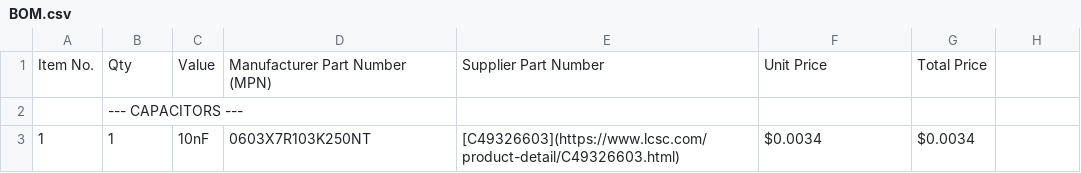
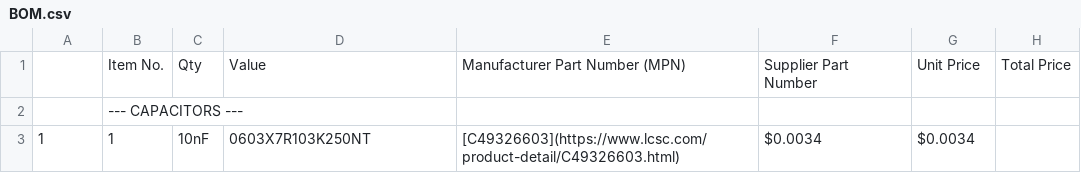
Before and after one commit to PlanAndBuild/NoNameComputer-2.0, a CSV file: BOM.csv, drawn as a sheet; only a part is shown; removed rows and columns are numbered as before the commit, all else as after; the diff names each change by its address in the sheet, - before the commit and + after, or states it on an @@ line.

Commit message:
Update BOM.csv header format

```diff
--- a/BOM.csv
+++ b/BOM.csv
-row 1: Item No. | Qty | Value | Manufacturer Part Number (MPN) | Supplier Part Number | Unit Price | Total Price
+row 1:  | Item No. | Qty | Value | Manufacturer Part Number (MPN) | Supplier Part Number | Unit Price | Total Price
```
